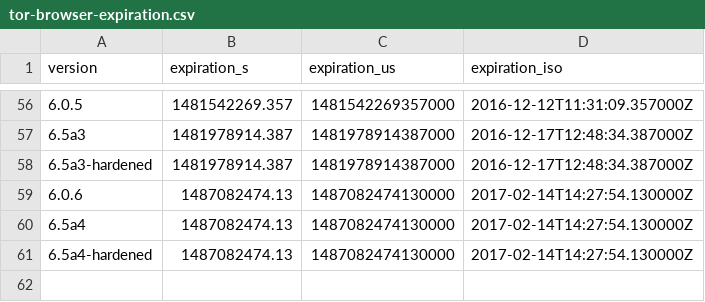
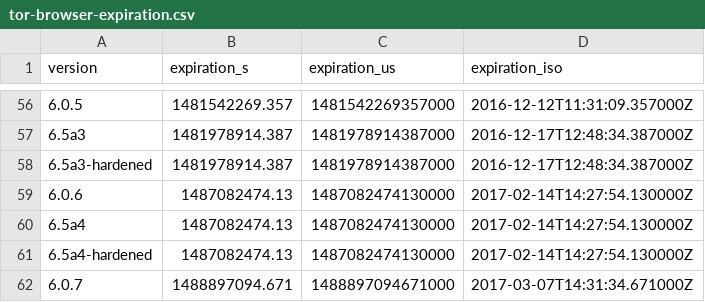
Before and after one commit to mnordhoff/firefox-pin-data, a CSV file: tor-browser-expiration.csv, drawn as a sheet; only a part is shown, gaps mark what is left out.

Commit message:
Fx 50.0.1 and TBB 6.0.7 (tentative, tor-browser-45.5.1esr-6.0-1-build1) expiration.

```diff
--- a/tor-browser-expiration.csv
+++ b/tor-browser-expiration.csv
@@ -61 +61,2 @@ version,expiration_s,expiration_us,expiration_iso
 6.5a4-hardened,1487082474.13,1487082474130000,2017-02-14T14:27:54.130000Z
+6.0.7,1488897094.671,1488897094671000,2017-03-07T14:31:34.671000Z
```
Also changed, not shown: firefox-expiration-us.csv, firefox-expiration.csv, 1 other file.
